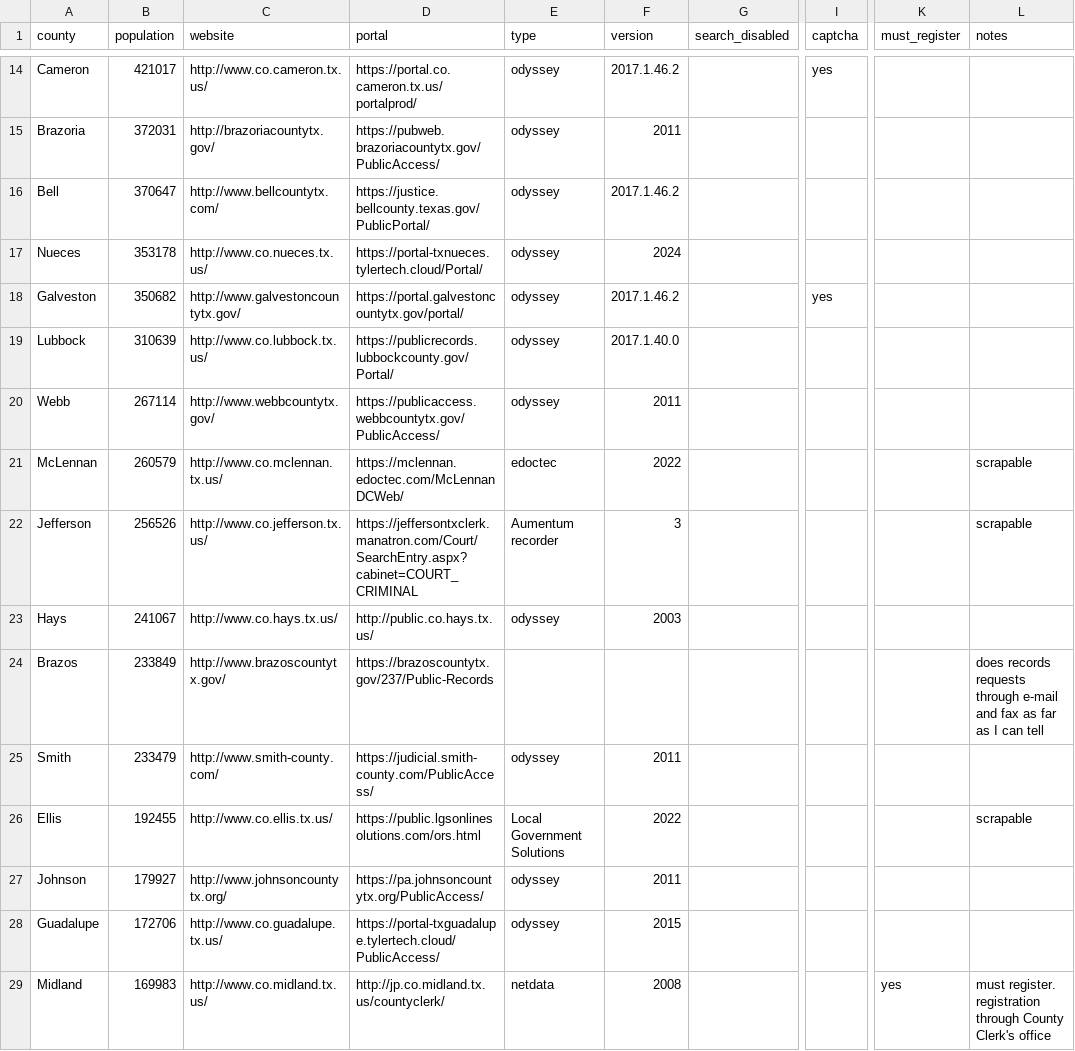
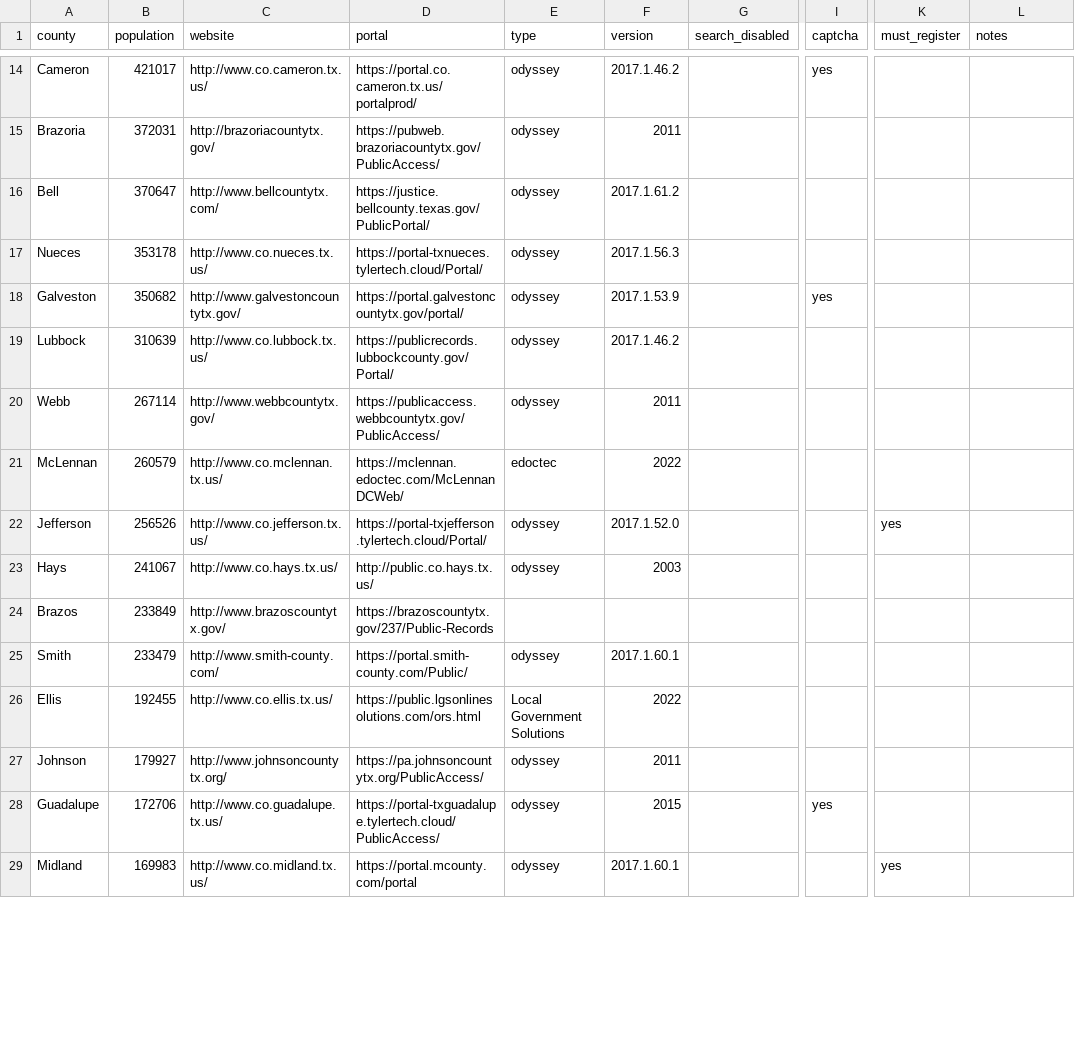
Before and after one commit to Public-Defense-Tech/public-defense-data, a CSV file: resources/texas_county_data.csv, drawn as a sheet; only a part is shown, gaps mark what is left out; the diff covers the shown part only; the diff names each change by its address in the sheet, - before the commit and + after, or states it on an @@ line.

Commit message:
large update to county data, checked all odyssey sites and roughly the top 100 sites by population

```diff
--- a/resources/texas_county_data.csv
+++ b/resources/texas_county_data.csv
-F16 (version): 2017.1.46.2
+F16 (version): 2017.1.61.2
-F17 (version): 2024
+F17 (version): 2017.1.56.3
-F18 (version): 2017.1.46.2
+F18 (version): 2017.1.53.9
-F19 (version): 2017.1.40.0
+F19 (version): 2017.1.46.2
-L21:L22 (notes): scrapable
+L21:L22 (notes): (empty)
-D22 (portal): https://jeffersontxclerk.manatron.com/Court/SearchEntry.aspx?cabinet=COURT_CRIMINAL
+D22 (portal): https://portal-txjefferson.tylertech.cloud/Portal/
-E22 (type): Aumentum recorder
+E22 (type): odyssey
-F22 (version): 3
+F22 (version): 2017.1.52.0
-K22 (must_register): (empty)
+K22 (must_register): yes
-L24 (notes): does records requests through e-mail and fax as far as I can tell
+L24 (notes): (empty)
-D25 (portal): https://judicial.smith-county.com/PublicAccess/
+D25 (portal): https://portal.smith-county.com/Public/
-F25 (version): 2011
+F25 (version): 2017.1.60.1
-L26 (notes): scrapable
+L26 (notes): (empty)
-I28 (captcha): (empty)
+I28 (captcha): yes
-D29 (portal): http://jp.co.midland.tx.us/countyclerk/
+D29 (portal): https://portal.mcounty.com/portal
-E29 (type): netdata
+E29 (type): odyssey
-F29 (version): 2008
+F29 (version): 2017.1.60.1
-L29 (notes): must register. registration through County Clerk's office
+L29 (notes): (empty)
```
Also changed, not shown: 131 edited cells elsewhere in this file.
